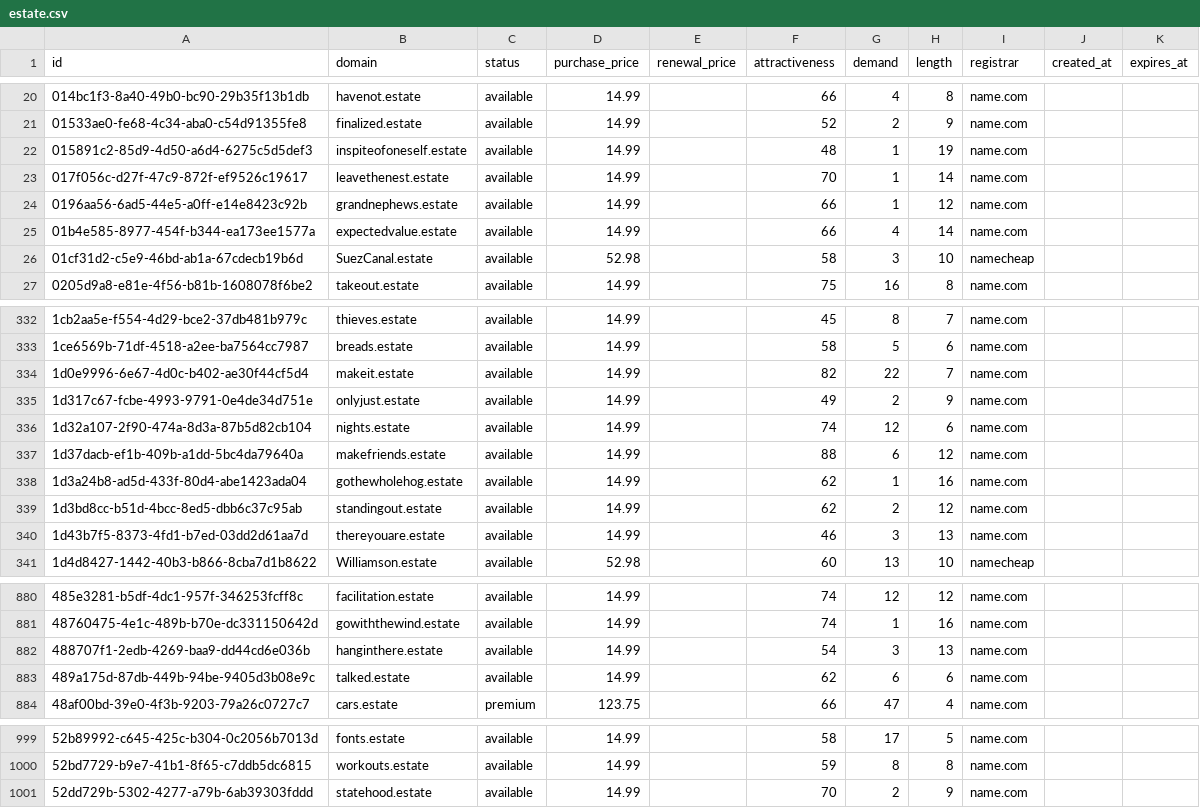
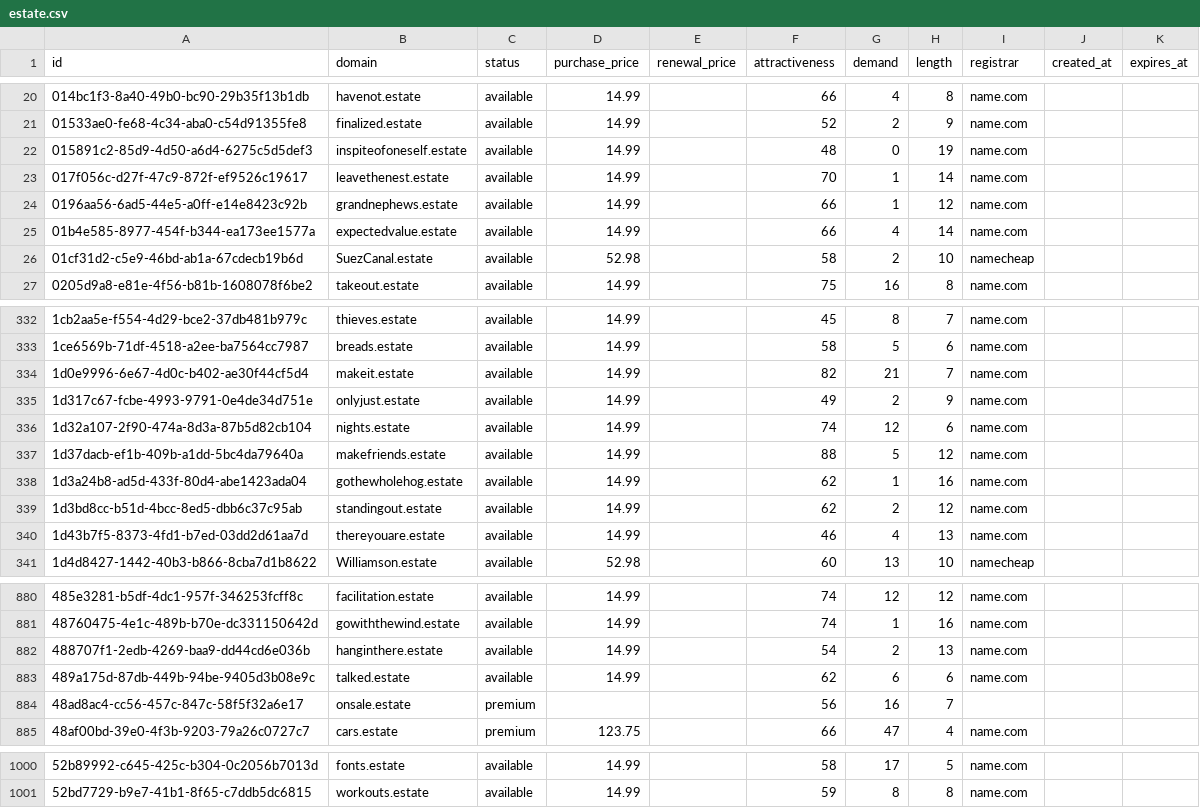
Before and after one commit to UniqueDomains/estate-oneword-domains, a CSV file: estate.csv, drawn as a sheet; only a part is shown, gaps mark what is left out; the diff covers the shown part only.

Commit message:
Domains update

```diff
--- a/estate.csv
+++ b/estate.csv
@@ -21,3 +21,3 @@ id,domain,status,purchase_price,renewal_price,attractiveness,demand,length,regis
 01533ae0-fe68-4c34-aba0-c54d91355fe8,finalized.estate,available,14.99,,52,2,9,name.com,,
-015891c2-85d9-4d50-a6d4-6275c5d5def3,inspiteofoneself.estate,available,14.99,,48,1,19,name.com,,
+015891c2-85d9-4d50-a6d4-6275c5d5def3,inspiteofoneself.estate,available,14.99,,48,0,19,name.com,,
 017f056c-d27f-47c9-872f-ef9526c19617,leavethenest.estate,available,14.99,,70,1,14,name.com,,
@@ -25,3 +25,3 @@ id,domain,status,purchase_price,renewal_price,attractiveness,demand,length,regis
 01b4e585-8977-454f-b344-ea173ee1577a,expectedvalue.estate,available,14.99,,66,4,14,name.com,,
-01cf31d2-c5e9-46bd-ab1a-67cdecb19b6d,SuezCanal.estate,available,52.98,,58,3,10,namecheap,,
+01cf31d2-c5e9-46bd-ab1a-67cdecb19b6d,SuezCanal.estate,available,52.98,,58,2,10,namecheap,,
 0205d9a8-e81e-4f56-b81b-1608078f6be2,takeout.estate,available,14.99,,75,16,8,name.com,,
@@ -333,9 +333,9 @@ id,domain,status,purchase_price,renewal_price,attractiveness,demand,length,regis
 1ce6569b-71df-4518-a2ee-ba7564cc7987,breads.estate,available,14.99,,58,5,6,name.com,,
-1d0e9996-6e67-4d0c-b402-ae30f44cf5d4,makeit.estate,available,14.99,,82,22,7,name.com,,
+1d0e9996-6e67-4d0c-b402-ae30f44cf5d4,makeit.estate,available,14.99,,82,21,7,name.com,,
 1d317c67-fcbe-4993-9791-0e4de34d751e,onlyjust.estate,available,14.99,,49,2,9,name.com,,
 1d32a107-2f90-474a-8d3a-87b5d82cb104,nights.estate,available,14.99,,74,12,6,name.com,,
-1d37dacb-ef1b-409b-a1dd-5bc4da79640a,makefriends.estate,available,14.99,,88,6,12,name.com,,
+1d37dacb-ef1b-409b-a1dd-5bc4da79640a,makefriends.estate,available,14.99,,88,5,12,name.com,,
 1d3a24b8-ad5d-433f-80d4-abe1423ada04,gothewholehog.estate,available,14.99,,62,1,16,name.com,,
 1d3bd8cc-b51d-4bcc-8ed5-dbb6c37c95ab,standingout.estate,available,14.99,,62,2,12,name.com,,
-1d43b7f5-8373-4fd1-b7ed-03dd2d61aa7d,thereyouare.estate,available,14.99,,46,3,13,name.com,,
+1d43b7f5-8373-4fd1-b7ed-03dd2d61aa7d,thereyouare.estate,available,14.99,,46,4,13,name.com,,
 1d4d8427-1442-40b3-b866-8cba7d1b8622,Williamson.estate,available,52.98,,60,13,10,namecheap,,
@@ -881,4 +881,5 @@ id,domain,status,purchase_price,renewal_price,attractiveness,demand,length,regis
 48760475-4e1c-489b-b70e-dc331150642d,gowiththewind.estate,available,14.99,,74,1,16,name.com,,
-488707f1-2edb-4269-baa9-dd44cd6e036b,hanginthere.estate,available,14.99,,54,3,13,name.com,,
+488707f1-2edb-4269-baa9-dd44cd6e036b,hanginthere.estate,available,14.99,,54,2,13,name.com,,
 489a175d-87db-449b-94be-9405d3b08e9c,talked.estate,available,14.99,,62,6,6,name.com,,
+48ad8ac4-cc56-457c-847c-58f5f32a6e17,onsale.estate,premium,,,56,16,7,,,
 48af00bd-39e0-4f3b-9203-79a26c0727c7,cars.estate,premium,123.75,,66,47,4,name.com,,
@@ -1000,2 +1001 @@ id,domain,status,purchase_price,renewal_price,attractiveness,demand,length,regis
 52bd7729-b9e7-41b1-8f65-c7ddb5dc6815,workouts.estate,available,14.99,,59,8,8,name.com,,
-52dd729b-5302-4277-a79b-6ab39303fddd,statehood.estate,available,14.99,,70,2,9,name.com,,
```
Also changed, not shown: 41 edited cells elsewhere in this file, 4 other files.
